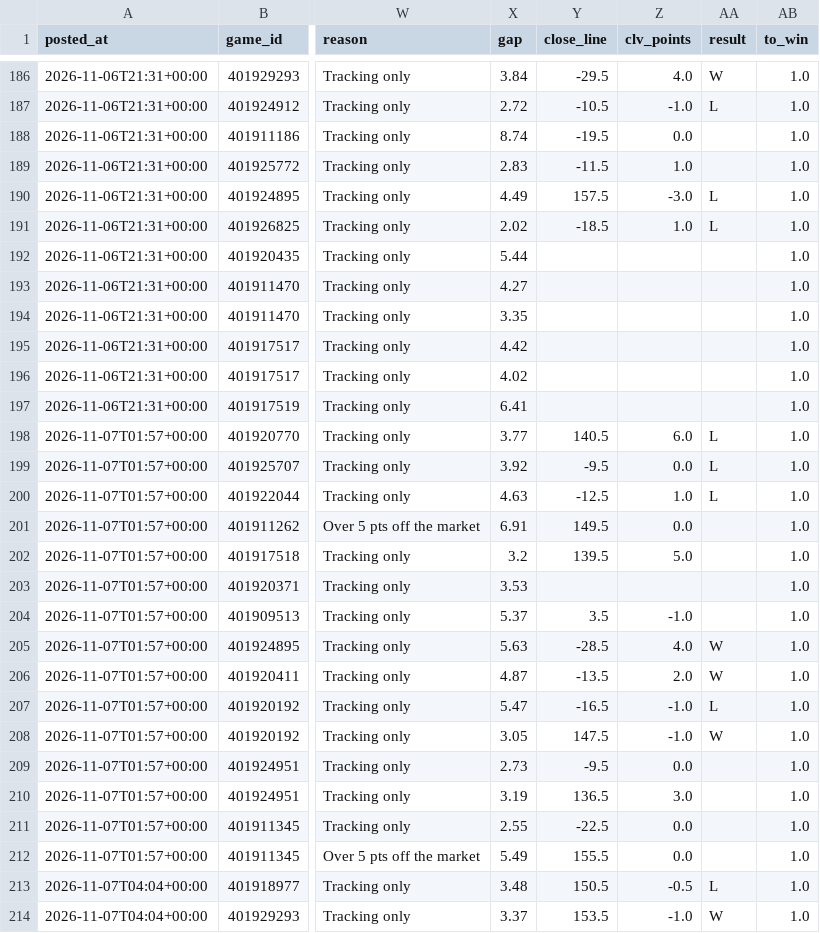
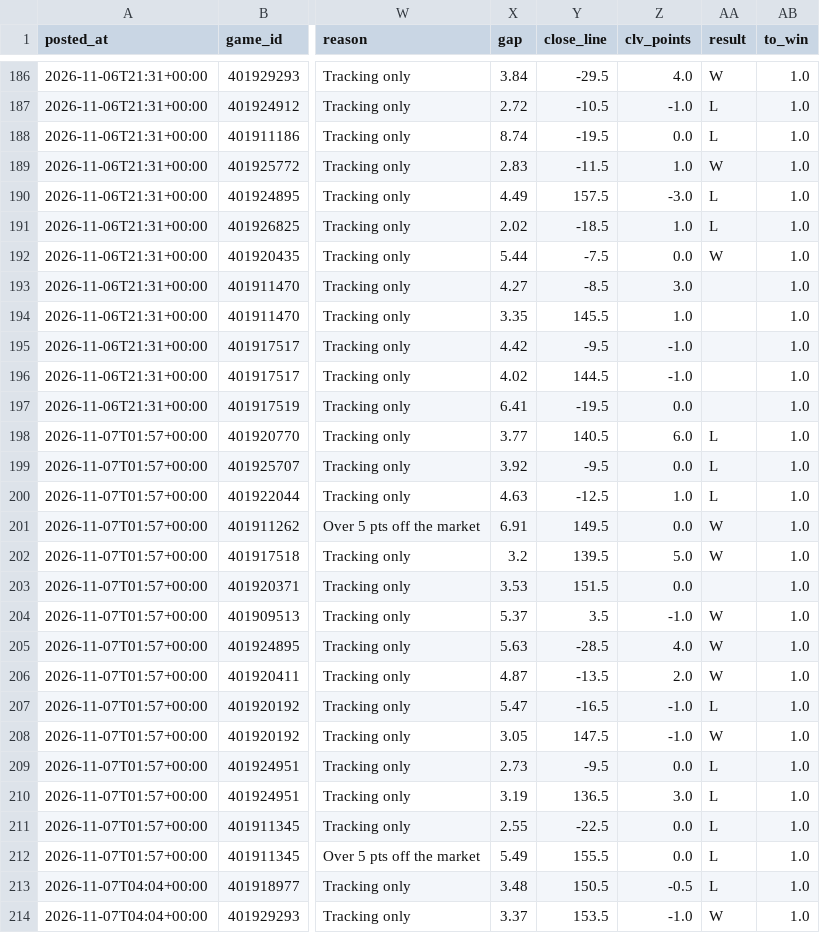
Before and after one commit to patjennings96-ctrl/ncaab-edge-board, a CSV file: data/history/card_log.csv, drawn as a sheet; only a part is shown, gaps mark what is left out; the diff covers the shown part only; the diff names each change by its address in the sheet, - before the commit and + after, or states it on an @@ line.

```diff
--- a/data/history/card_log.csv
+++ b/data/history/card_log.csv
-AA188 (result): (empty)
+AA188 (result): L
-AA189 (result): (empty)
+AA189 (result): W
-Y192 (close_line): (empty)
+Y192 (close_line): -7.5
-Z192 (clv_points): (empty)
+Z192 (clv_points): 0.0
-AA192 (result): (empty)
+AA192 (result): W
-Y193 (close_line): (empty)
+Y193 (close_line): -8.5
-Z193 (clv_points): (empty)
+Z193 (clv_points): 3.0
-Y194 (close_line): (empty)
+Y194 (close_line): 145.5
-Z194 (clv_points): (empty)
+Z194 (clv_points): 1.0
-Y195 (close_line): (empty)
+Y195 (close_line): -9.5
-Z195:Z196 (clv_points): (empty)
+Z195:Z196 (clv_points): -1.0
-Y196 (close_line): (empty)
+Y196 (close_line): 144.5
-Y197 (close_line): (empty)
+Y197 (close_line): -19.5
-Z197 (clv_points): (empty)
+Z197 (clv_points): 0.0
-AA201:AA202 (result): (empty)
+AA201:AA202 (result): W
-Y203 (close_line): (empty)
+Y203 (close_line): 151.5
-Z203 (clv_points): (empty)
+Z203 (clv_points): 0.0
-AA204 (result): (empty)
+AA204 (result): W
-AA209:AA212 (result): (empty)
+AA209:AA212 (result): L
```
Also changed, not shown: 13 edited cells elsewhere in this file, data/history/cal_log.csv, 3 other files.
